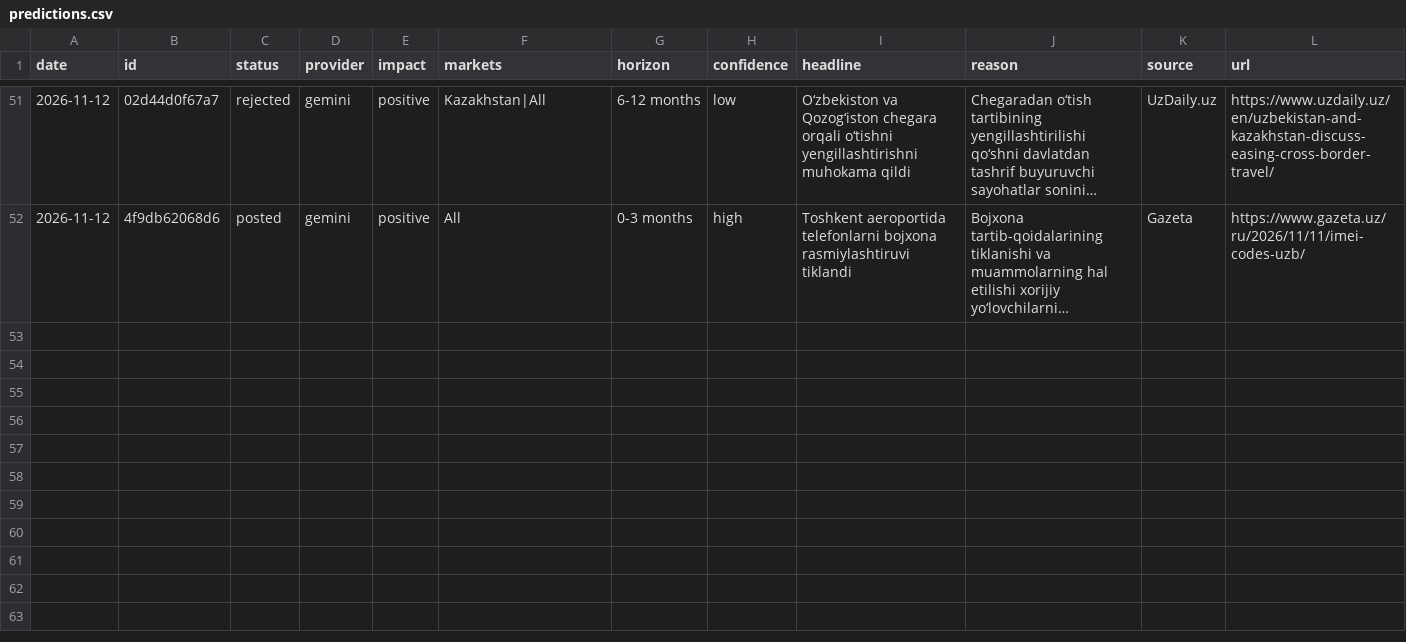
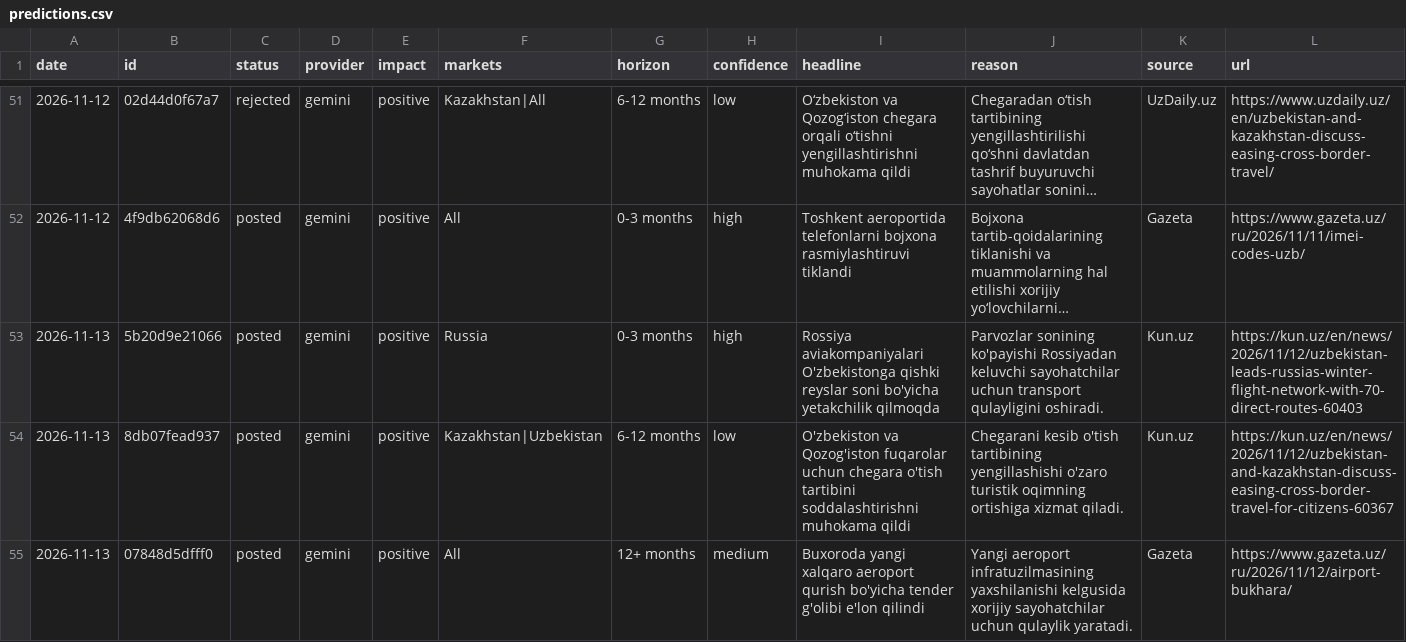
Before and after one commit to ismoiljonmominov8-stack/uzbekistan-tourism-monitor, a CSV file: data/predictions.csv, drawn as a sheet; only a part is shown, gaps mark what is left out; long unchanged cells end in …; rows hold the shown columns only; the diff names each change by its address in the sheet, - before the commit and + after, or states it on an @@ line.

```diff
--- a/data/predictions.csv
+++ b/data/predictions.csv
+row 53: 2026-11-13 | 5b20d9e21066 | posted | gemini | positive | Russia | 0-3 months | high | Rossiya aviakompaniyalari O'zbekistonga qishki reyslar soni bo'yicha yetakchilik qilmoqda | Parvozlar sonining ko'payishi Rossiyadan keluvchi sayohatchilar uchun transport qulayligini oshiradi. | Kun.uz | https://kun.uz/en/news/2026/11/12/uzbekistan-leads-russias-winter-flight-network-with-70-direct-routes-60403
+row 54: 2026-11-13 | 8db07fead937 | posted | gemini | positive | Kazakhstan|Uzbekistan | 6-12 months | low | O'zbekiston va Qozog'iston fuqarolar uchun chegara o'tish tartibini soddalashtirishni muhokama qildi | Chegarani kesib o'tish tartibining yengillashishi o'zaro turistik oqimning ortishiga xizmat qiladi. | Kun.uz | https://kun.uz/en/news/2026/11/12/uzbekistan-and-kazakhstan-discuss-easing-cross-border-travel-for-citizens-60367
+row 55: 2026-11-13 | 07848d5dfff0 | posted | gemini | positive | All | 12+ months | medium | Buxoroda yangi xalqaro aeroport qurish bo'yicha tender g'olibi e'lon qilindi | Yangi aeroport infratuzilmasining yaxshilanishi kelgusida xorijiy sayohatchilar uchun qulaylik yaratadi. | Gazeta | https://www.gazeta.uz/ru/2026/11/12/airport-bukhara/
```
Also changed, not shown: data/event_effects.csv, docs/daily_views_by_market.csv, 9 other files.
